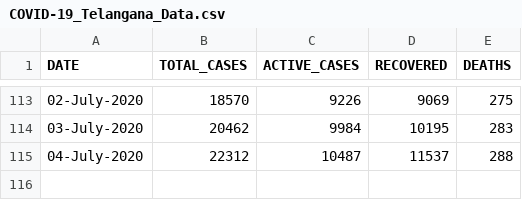
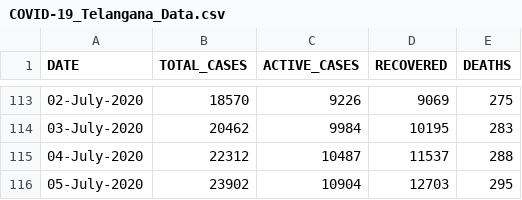
Before and after one commit to Ram-95/Corona-Tracker, a CSV file: COVID-19_Telangana_Data.csv, drawn as a sheet; only a part is shown, gaps mark what is left out.

Commit message:
Data as on 6th July, 2020

```diff
--- a/COVID-19_Telangana_Data.csv
+++ b/COVID-19_Telangana_Data.csv
@@ -115 +115,2 @@ DATE,TOTAL_CASES,ACTIVE_CASES,RECOVERED,DEATHS
 04-July-2020,22312,10487,11537,288
+05-July-2020,23902,10904,12703,295
```
Also changed, not shown: COVID-19_Continent_Data.csv, COVID-19_Country_Data.csv, 4 other files.
